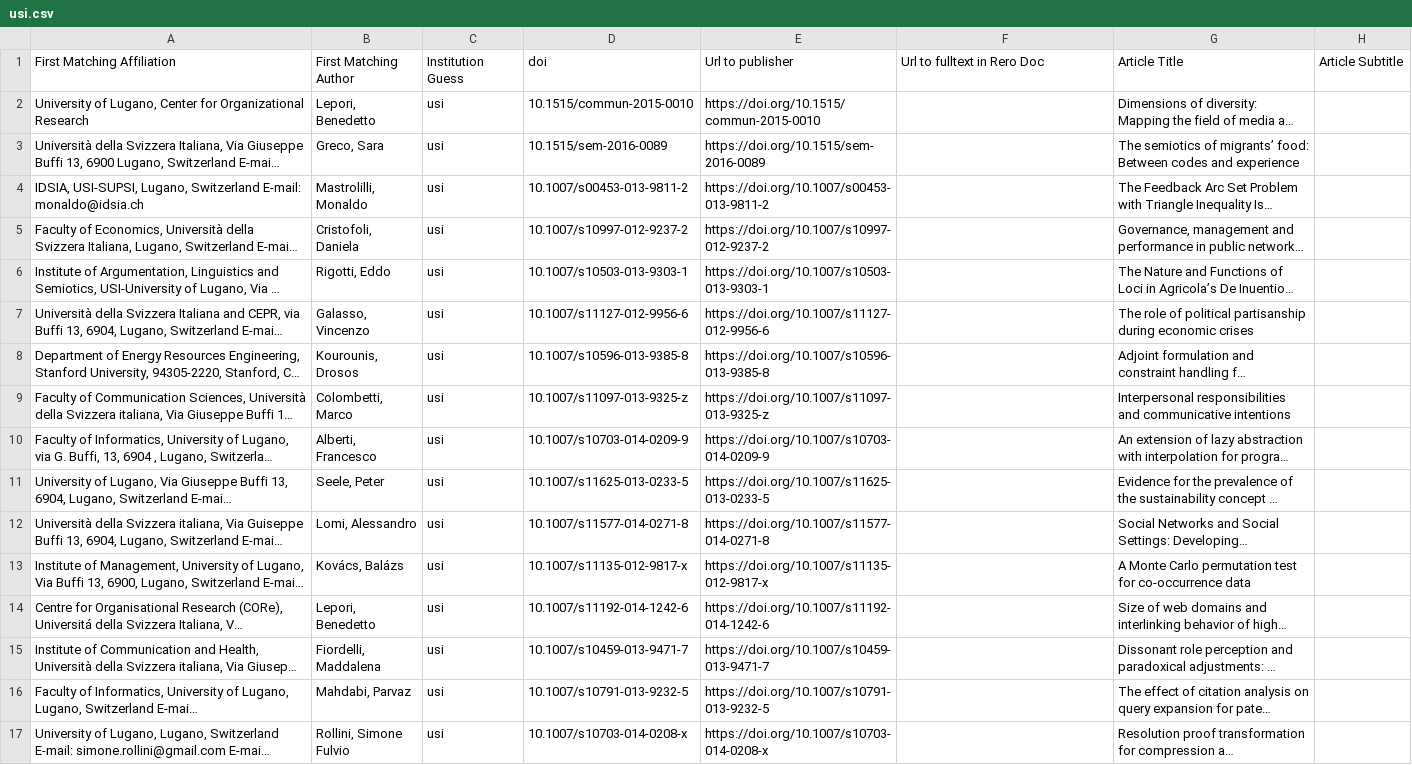
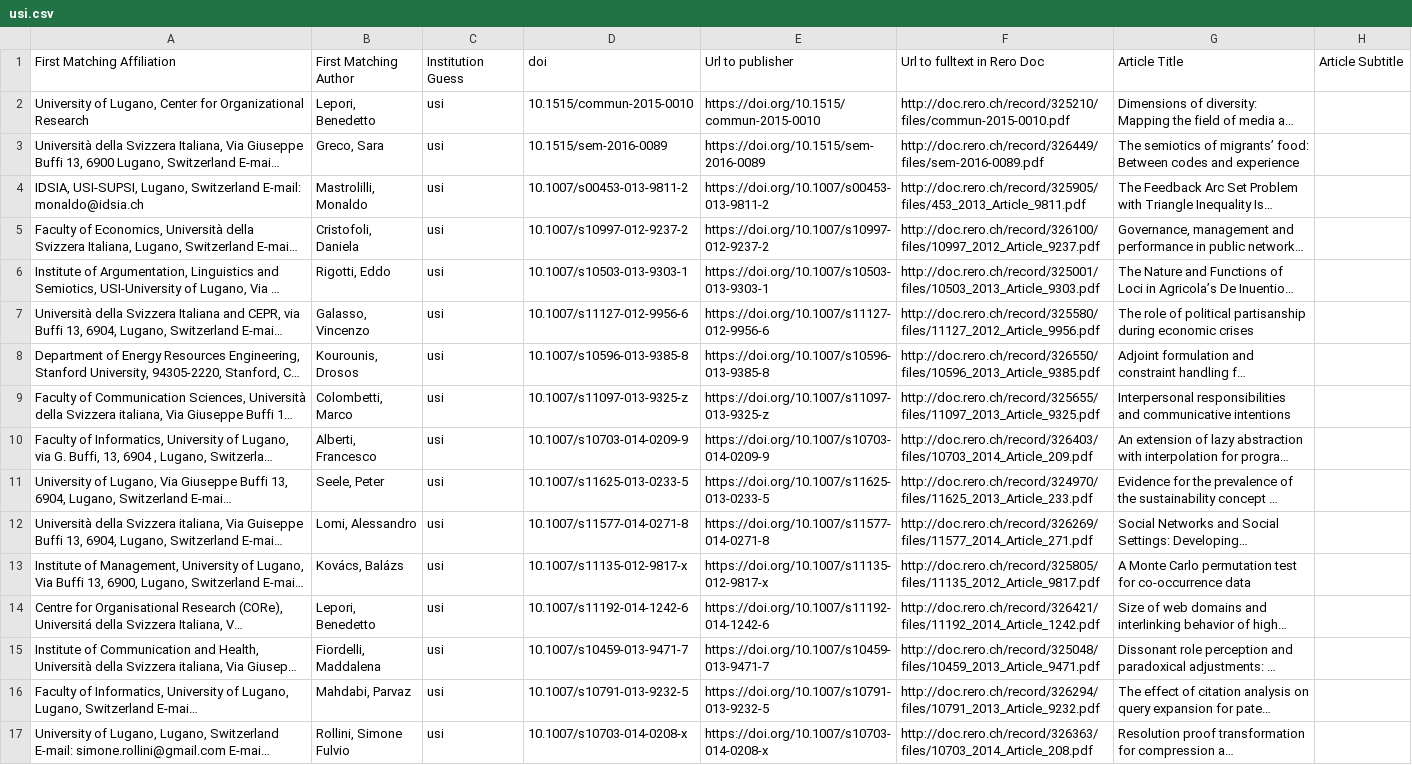
Before and after one commit to swissbib/metadataNationalLicences, a CSV file: swiss-publications-lists-updates/2019/usi.csv, drawn as a sheet; only a part is shown; long unchanged cells end in …; the diff names each change by its address in the sheet, - before the commit and + after, or states it on an @@ line.

```diff
--- a/swiss-publications-lists-updates/2019/usi.csv
+++ b/swiss-publications-lists-updates/2019/usi.csv
-F2 (Url to fulltext in Rero Doc): (empty)
+F2 (Url to fulltext in Rero Doc): http://doc.rero.ch/record/325210/files/commun-2015-0010.pdf
-F3 (Url to fulltext in Rero Doc): (empty)
+F3 (Url to fulltext in Rero Doc): http://doc.rero.ch/record/326449/files/sem-2016-0089.pdf
-F4 (Url to fulltext in Rero Doc): (empty)
+F4 (Url to fulltext in Rero Doc): http://doc.rero.ch/record/325905/files/453_2013_Article_9811.pdf
-F5 (Url to fulltext in Rero Doc): (empty)
+F5 (Url to fulltext in Rero Doc): http://doc.rero.ch/record/326100/files/10997_2012_Article_9237.pdf
-F6 (Url to fulltext in Rero Doc): (empty)
+F6 (Url to fulltext in Rero Doc): http://doc.rero.ch/record/325001/files/10503_2013_Article_9303.pdf
-F7 (Url to fulltext in Rero Doc): (empty)
+F7 (Url to fulltext in Rero Doc): http://doc.rero.ch/record/325580/files/11127_2012_Article_9956.pdf
-F8 (Url to fulltext in Rero Doc): (empty)
+F8 (Url to fulltext in Rero Doc): http://doc.rero.ch/record/326550/files/10596_2013_Article_9385.pdf
-F9 (Url to fulltext in Rero Doc): (empty)
+F9 (Url to fulltext in Rero Doc): http://doc.rero.ch/record/325655/files/11097_2013_Article_9325.pdf
-F10 (Url to fulltext in Rero Doc): (empty)
+F10 (Url to fulltext in Rero Doc): http://doc.rero.ch/record/326403/files/10703_2014_Article_209.pdf
-F11 (Url to fulltext in Rero Doc): (empty)
+F11 (Url to fulltext in Rero Doc): http://doc.rero.ch/record/324970/files/11625_2013_Article_233.pdf
-F12 (Url to fulltext in Rero Doc): (empty)
+F12 (Url to fulltext in Rero Doc): http://doc.rero.ch/record/326269/files/11577_2014_Article_271.pdf
-F13 (Url to fulltext in Rero Doc): (empty)
+F13 (Url to fulltext in Rero Doc): http://doc.rero.ch/record/325805/files/11135_2012_Article_9817.pdf
-F14 (Url to fulltext in Rero Doc): (empty)
+F14 (Url to fulltext in Rero Doc): http://doc.rero.ch/record/326421/files/11192_2014_Article_1242.pdf
-F15 (Url to fulltext in Rero Doc): (empty)
+F15 (Url to fulltext in Rero Doc): http://doc.rero.ch/record/325048/files/10459_2013_Article_9471.pdf
-F16 (Url to fulltext in Rero Doc): (empty)
+F16 (Url to fulltext in Rero Doc): http://doc.rero.ch/record/326294/files/10791_2013_Article_9232.pdf
-F17 (Url to fulltext in Rero Doc): (empty)
+F17 (Url to fulltext in Rero Doc): http://doc.rero.ch/record/326363/files/10703_2014_Article_208.pdf
```
Also changed, not shown: swiss-publications-lists-updates/2019/fachhochschulen.csv, swiss-publications-lists-updates/2019/unifr.csv, 13 other files.
